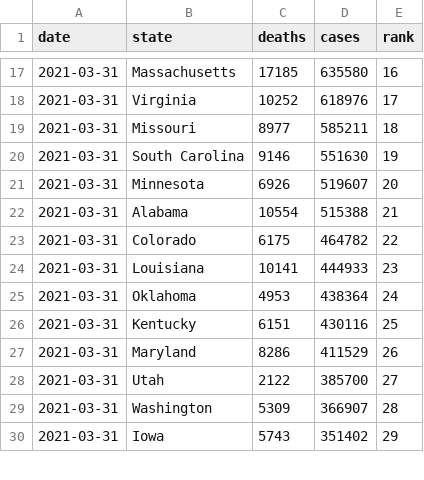
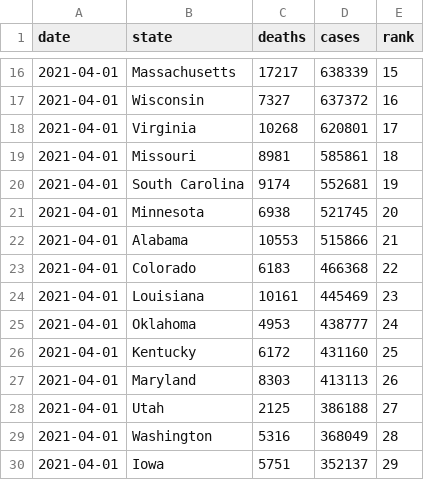
Before and after one commit to kaogilvie/kaogilvie.github.io, a CSV file: totals_by_state.csv, drawn as a sheet; only a part is shown, gaps mark what is left out; the diff covers the shown part only.

```diff
--- a/totals_by_state.csv
+++ b/totals_by_state.csv
@@ -17,14 +16,15 @@ date,state,deaths,cases,rank
-2021-03-31,Massachusetts,17185,635580,16
-2021-03-31,Virginia,10252,618976,17
-2021-03-31,Missouri,8977,585211,18
-2021-03-31,South Carolina,9146,551630,19
-2021-03-31,Minnesota,6926,519607,20
-2021-03-31,Alabama,10554,515388,21
-2021-03-31,Colorado,6175,464782,22
-2021-03-31,Louisiana,10141,444933,23
-2021-03-31,Oklahoma,4953,438364,24
-2021-03-31,Kentucky,6151,430116,25
-2021-03-31,Maryland,8286,411529,26
-2021-03-31,Utah,2122,385700,27
-2021-03-31,Washington,5309,366907,28
-2021-03-31,Iowa,5743,351402,29
+2021-04-01,Massachusetts,17217,638339,15
+2021-04-01,Wisconsin,7327,637372,16
+2021-04-01,Virginia,10268,620801,17
+2021-04-01,Missouri,8981,585861,18
+2021-04-01,South Carolina,9174,552681,19
+2021-04-01,Minnesota,6938,521745,20
+2021-04-01,Alabama,10553,515866,21
+2021-04-01,Colorado,6183,466368,22
+2021-04-01,Louisiana,10161,445469,23
+2021-04-01,Oklahoma,4953,438777,24
+2021-04-01,Kentucky,6172,431160,25
+2021-04-01,Maryland,8303,413113,26
+2021-04-01,Utah,2125,386188,27
+2021-04-01,Washington,5316,368049,28
+2021-04-01,Iowa,5751,352137,29
```
Also changed, not shown: 1 removed row and 106 edited cells elsewhere in this file.
